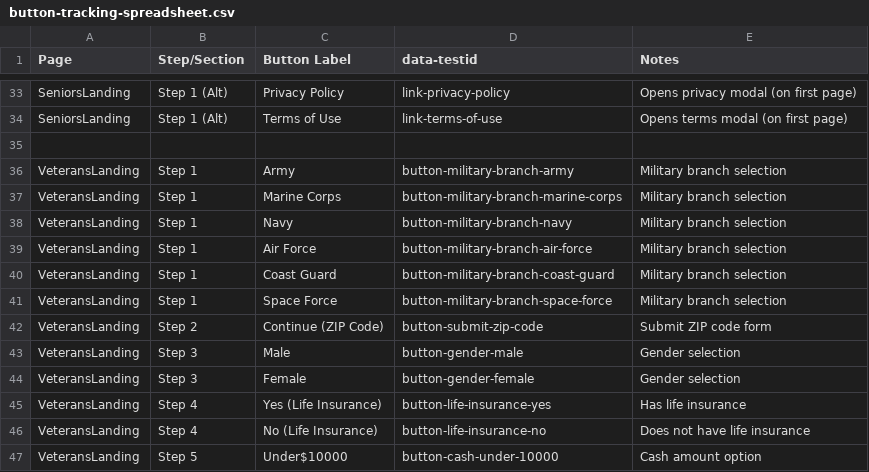
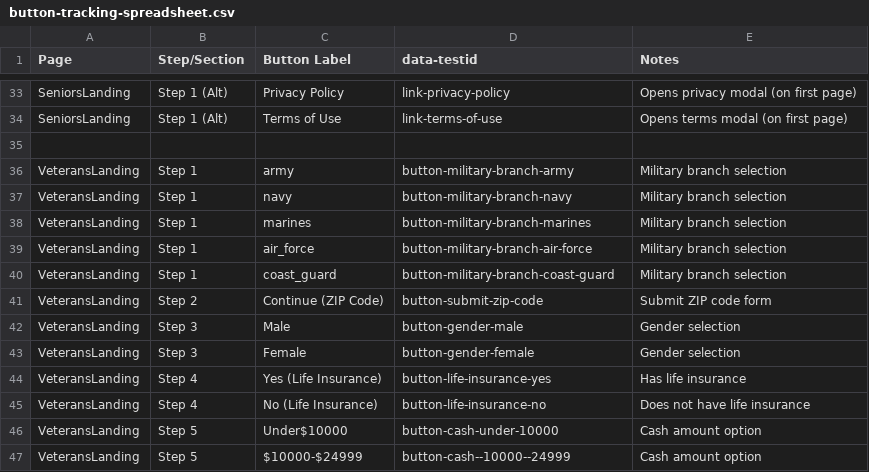
Before and after one commit to Gold-Harbor-Insurance/blueskylifenet, a CSV file: button-tracking-spreadsheet.csv, drawn as a sheet; only a part is shown, gaps mark what is left out; the shorter side is filled out with more unchanged rows.

```diff
--- a/button-tracking-spreadsheet.csv
+++ b/button-tracking-spreadsheet.csv
@@ -35,8 +35,7 @@ SeniorsLanding,Step 1 (Alt),Terms of Use,link-terms-of-use,Opens terms modal (on
 
-VeteransLanding,Step 1,Army,button-military-branch-army,Military branch selection
-VeteransLanding,Step 1,Marine Corps,button-military-branch-marine-corps,Military branch selection
-VeteransLanding,Step 1,Navy,button-military-branch-navy,Military branch selection
-VeteransLanding,Step 1,Air Force,button-military-branch-air-force,Military branch selection
-VeteransLanding,Step 1,Coast Guard,button-military-branch-coast-guard,Military branch selection
-VeteransLanding,Step 1,Space Force,button-military-branch-space-force,Military branch selection
+VeteransLanding,Step 1,army,button-military-branch-army,Military branch selection
+VeteransLanding,Step 1,navy,button-military-branch-navy,Military branch selection
+VeteransLanding,Step 1,marines,button-military-branch-marines,Military branch selection
+VeteransLanding,Step 1,air_force,button-military-branch-air-force,Military branch selection
+VeteransLanding,Step 1,coast_guard,button-military-branch-coast-guard,Military branch selection
 VeteransLanding,Step 2,Continue (ZIP Code),button-submit-zip-code,Submit ZIP code form
```
Also changed, not shown: 5 other files.
